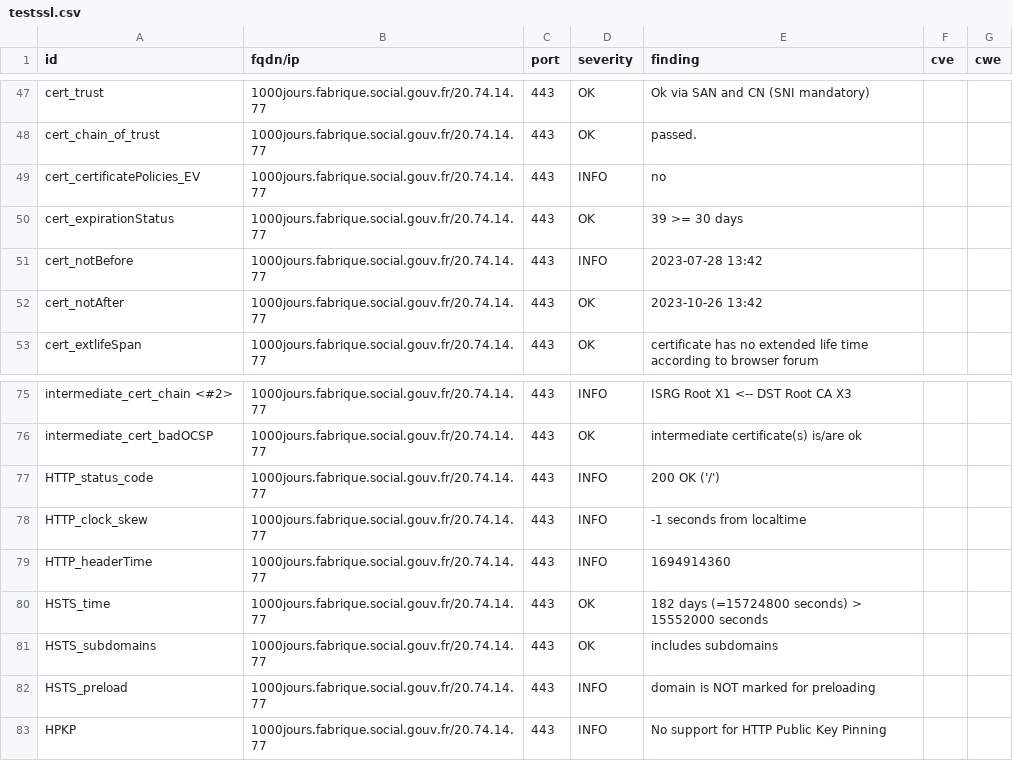
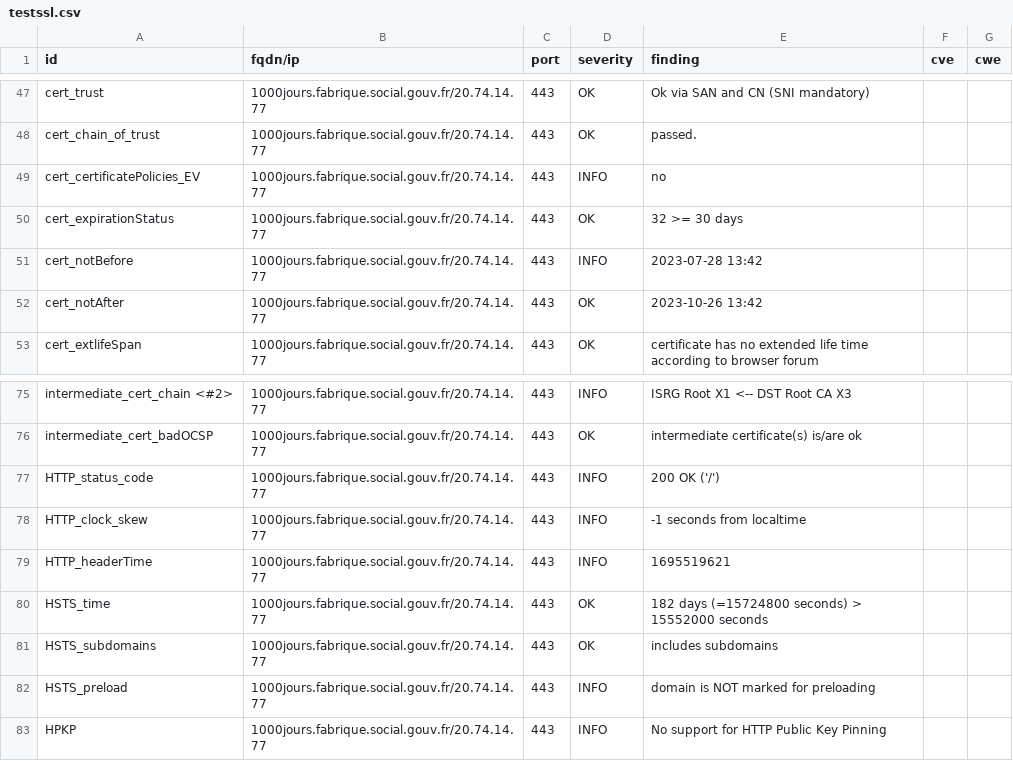
Before and after one commit to ClementNumericite/dashlord-fabrique, a CSV file: results/aHR0cHM6Ly8xMDAwam91cnMuZmFicmlxdWUuc29jaWFsLmdvdXYuZnI=/testssl.csv, drawn as a sheet; only a part is shown, gaps mark what is left out.

```diff
--- a/results/aHR0cHM6Ly8xMDAwam91cnMuZmFicmlxdWUuc29jaWFsLmdvdXYuZnI=/testssl.csv
+++ b/results/aHR0cHM6Ly8xMDAwam91cnMuZmFicmlxdWUuc29jaWFsLmdvdXYuZnI=/testssl.csv
@@ -49,3 +49,3 @@
 "cert_certificatePolicies_EV","1000jours.fabrique.social.gouv.fr/20.74.14.77","443","INFO","no","",""
-"cert_expirationStatus","1000jours.fabrique.social.gouv.fr/20.74.14.77","443","OK","39 >= 30 days","",""
+"cert_expirationStatus","1000jours.fabrique.social.gouv.fr/20.74.14.77","443","OK","32 >= 30 days","",""
 "cert_notBefore","1000jours.fabrique.social.gouv.fr/20.74.14.77","443","INFO","2023-07-28 13:42","",""
@@ -78,3 +78,3 @@
 "HTTP_clock_skew","1000jours.fabrique.social.gouv.fr/20.74.14.77","443","INFO","-1 seconds from localtime","",""
-"HTTP_headerTime","1000jours.fabrique.social.gouv.fr/20.74.14.77","443","INFO","1694914360","",""
+"HTTP_headerTime","1000jours.fabrique.social.gouv.fr/20.74.14.77","443","INFO","1695519621","",""
 "HSTS_time","1000jours.fabrique.social.gouv.fr/20.74.14.77","443","OK","182 days (=15724800 seconds) > 15552000 seconds","",""
```
Also changed, not shown: 7 other files.
